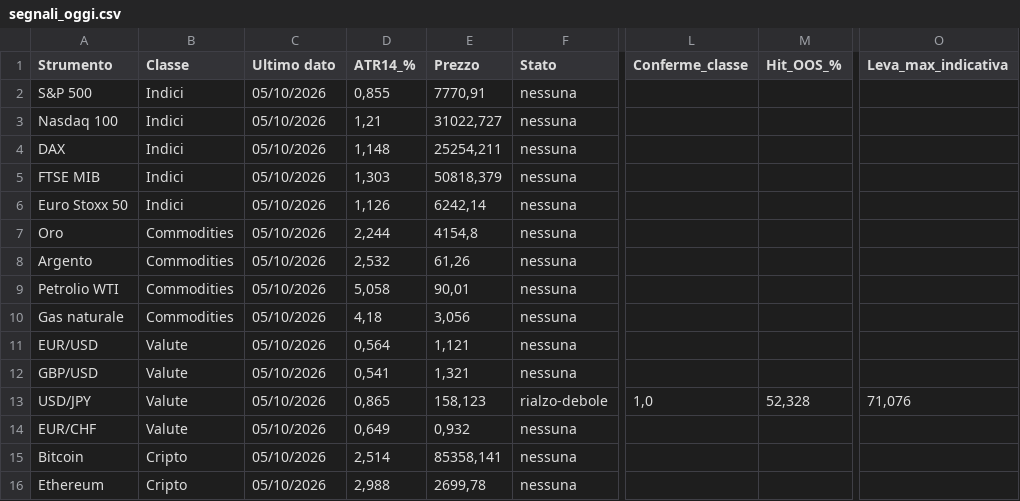
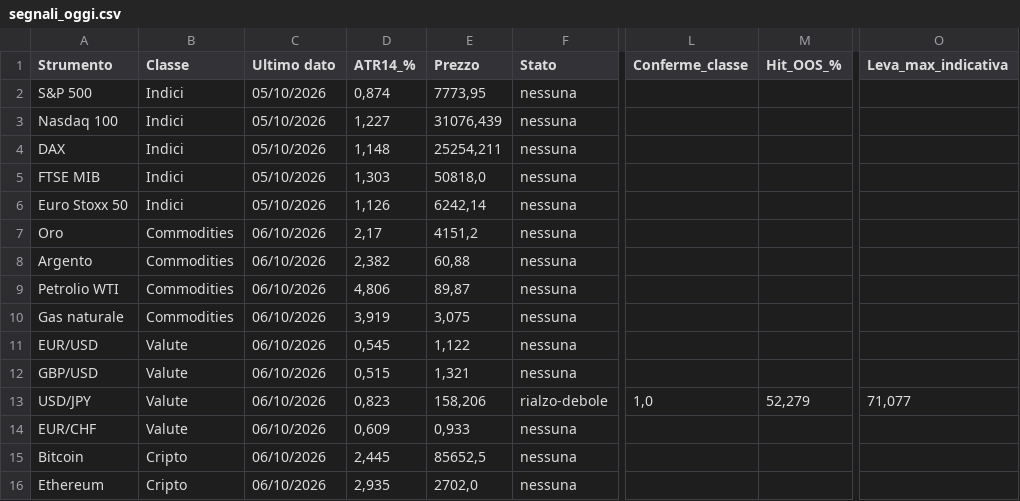
Before and after one commit to ingalessandrosessa-sudo/Trend, a CSV file: docs/dati/segnali_oggi.csv, drawn as a sheet; only a part is shown, gaps mark what is left out; the diff names each change by its address in the sheet, - before the commit and + after, or states it on an @@ line.

```diff
--- a/docs/dati/segnali_oggi.csv
+++ b/docs/dati/segnali_oggi.csv
-D2 (ATR14_%): 0,855
+D2 (ATR14_%): 0,874
-E2 (Prezzo): 7770,91
+E2 (Prezzo): 7773,95
-D3 (ATR14_%): 1,21
+D3 (ATR14_%): 1,227
-E3 (Prezzo): 31022,727
+E3 (Prezzo): 31076,439
-E5 (Prezzo): 50818,379
+E5 (Prezzo): 50818,0
-C7:C16 (Ultimo dato): 05/10/2026
+C7:C16 (Ultimo dato): 06/10/2026
-D7 (ATR14_%): 2,244
+D7 (ATR14_%): 2,17
-E7 (Prezzo): 4154,8
+E7 (Prezzo): 4151,2
-D8 (ATR14_%): 2,532
+D8 (ATR14_%): 2,382
-E8 (Prezzo): 61,26
+E8 (Prezzo): 60,88
-D9 (ATR14_%): 5,058
+D9 (ATR14_%): 4,806
-E9 (Prezzo): 90,01
+E9 (Prezzo): 89,87
-D10 (ATR14_%): 4,18
+D10 (ATR14_%): 3,919
-E10 (Prezzo): 3,056
+E10 (Prezzo): 3,075
-D11 (ATR14_%): 0,564
+D11 (ATR14_%): 0,545
-E11 (Prezzo): 1,121
+E11 (Prezzo): 1,122
-D12 (ATR14_%): 0,541
+D12 (ATR14_%): 0,515
-D13 (ATR14_%): 0,865
+D13 (ATR14_%): 0,823
-E13 (Prezzo): 158,123
+E13 (Prezzo): 158,206
-M13 (Hit_OOS_%): 52,328
+M13 (Hit_OOS_%): 52,279
-O13 (Leva_max_indicativa): 71,076
+O13 (Leva_max_indicativa): 71,077
-D14 (ATR14_%): 0,649
+D14 (ATR14_%): 0,609
-E14 (Prezzo): 0,932
+E14 (Prezzo): 0,933
-D15 (ATR14_%): 2,514
+D15 (ATR14_%): 2,445
-E15 (Prezzo): 85358,141
+E15 (Prezzo): 85652,5
-D16 (ATR14_%): 2,988
+D16 (ATR14_%): 2,935
-E16 (Prezzo): 2699,78
+E16 (Prezzo): 2702,0
```
Also changed, not shown: 3 other files.
